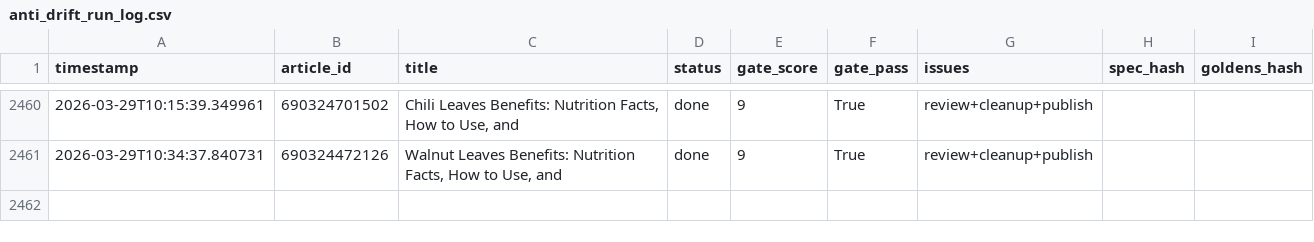
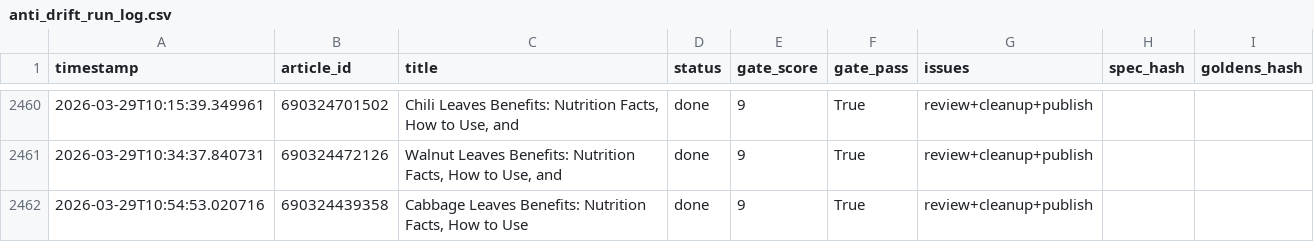
Before and after one commit to rozy0311/Shopify-Blog-Automation---Github-Actions, a CSV file: Agent - Pinterest -Shopify Blog Autopilot - End-to-End Content Factory/pipeline_v2/anti_drift_run_log.csv, drawn as a sheet; only a part is shown, gaps mark what is left out.

```diff
--- a/Agent - Pinterest -Shopify Blog Autopilot - End-to-End Content Factory/pipeline_v2/anti_drift_run_log.csv
+++ b/Agent - Pinterest -Shopify Blog Autopilot - End-to-End Content Factory/pipeline_v2/anti_drift_run_log.csv
@@ -2461 +2461,2 @@ timestamp,article_id,title,status,gate_score,gate_pass,issues,spec_hash,goldens_
 2026-03-29T10:34:37.840731,690324472126,"Walnut Leaves Benefits: Nutrition Facts, How to Use, and",done,9,True,review+cleanup+publish,,
+2026-03-29T10:54:53.020716,690324439358,"Cabbage Leaves Benefits: Nutrition Facts, How to Use",done,9,True,review+cleanup+publish,,
```
Also changed, not shown: 2 other files.
